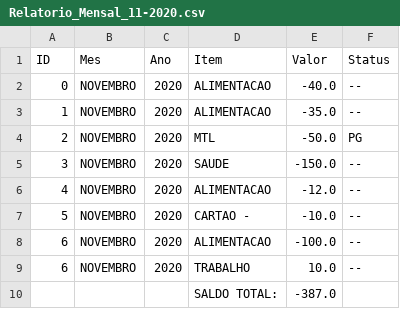
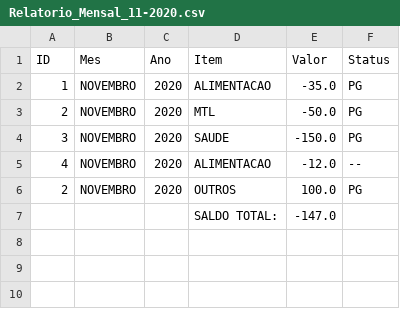
Before and after one commit to igorsantos314/FinancePlan, a CSV file: Relatorio_Mensal_11-2020.csv, drawn as a sheet.

```diff
--- a/Relatorio_Mensal_11-2020.csv
+++ b/Relatorio_Mensal_11-2020.csv
@@ -1,10 +1,7 @@
 ID,Mes,Ano,Item,Valor,Status
-0,NOVEMBRO,2020,ALIMENTACAO,-40.0,--
-1,NOVEMBRO,2020,ALIMENTACAO,-35.0,--
+1,NOVEMBRO,2020,ALIMENTACAO,-35.0,PG
 2,NOVEMBRO,2020,MTL,-50.0,PG
-3,NOVEMBRO,2020,SAUDE,-150.0,--
+3,NOVEMBRO,2020,SAUDE,-150.0,PG
 4,NOVEMBRO,2020,ALIMENTACAO,-12.0,--
-5,NOVEMBRO,2020,CARTAO -,-10.0,--
-6,NOVEMBRO,2020,ALIMENTACAO,-100.0,--
-6,NOVEMBRO,2020,TRABALHO,10.0,--
-,,,SALDO TOTAL: ,-387.0,
+2,NOVEMBRO,2020,OUTROS,100.0,PG
+,,,SALDO TOTAL: ,-147.0,
```
Also changed, not shown: 3 other files.
